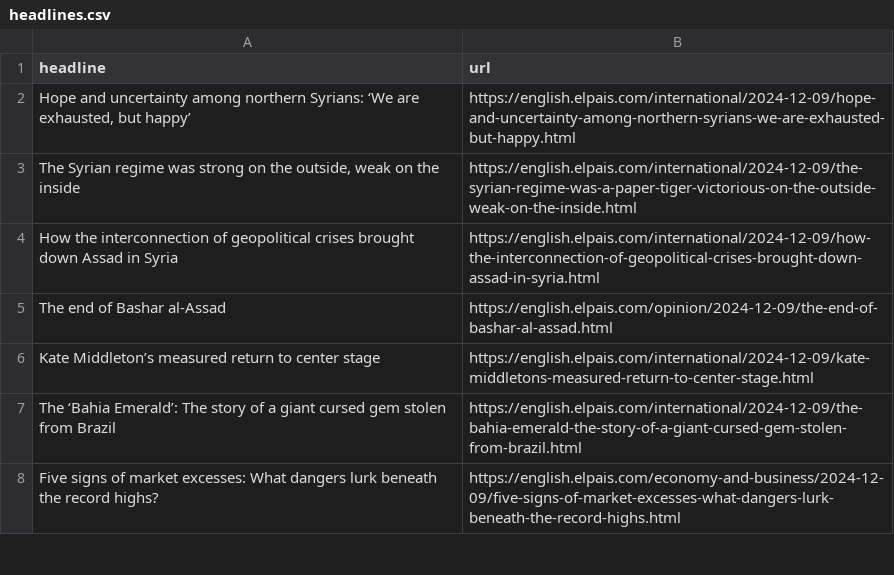
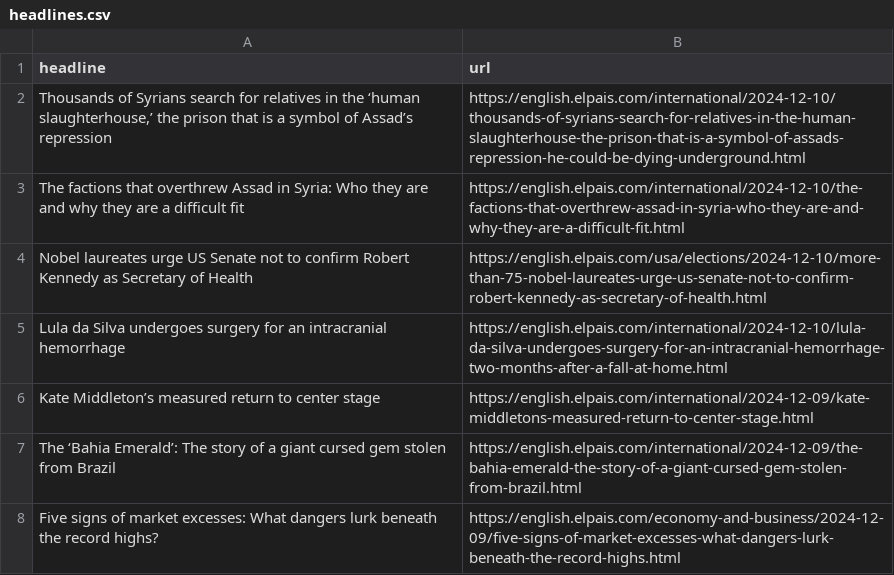
Before and after one commit to architmeta/lede-el-pasi-autoscraper, a CSV file: headlines.csv, drawn as a sheet; only a part is shown; removed rows and columns are numbered as before the commit, all else as after; the diff names each change by its address in the sheet, - before the commit and + after, or states it on an @@ line.

```diff
--- a/headlines.csv
+++ b/headlines.csv
-row 2: Hope and uncertainty among northern Syrians: ‘We are exhausted, but happy’ | https://english.elpais.com/international/2024-12-09/hope-and-uncertainty-among-northern-syrians-we-are-exhausted-but-happy.html
-row 3: The Syrian regime was strong on the outside, weak on the inside | https://english.elpais.com/international/2024-12-09/the-syrian-regime-was-a-paper-tiger-victorious-on-the-outside-weak-on-the-inside.html
-row 4: How the interconnection of geopolitical crises brought down Assad in Syria | https://english.elpais.com/international/2024-12-09/how-the-interconnection-of-geopolitical-crises-brought-down-assad-in-syria.html
-row 5: The end of Bashar al-Assad | https://english.elpais.com/opinion/2024-12-09/the-end-of-bashar-al-assad.html
+row 2: Thousands of Syrians search for relatives in the ‘human slaughterhouse,’ the prison that is a symbol of Assad’s repression | https://english.elpais.com/international/2024-12-10/thousands-of-syrians-search-for-relatives-in-the-human-slaughterhouse-the-prison-that-is-a-symbol-of-assads-repression-he-could-be-dying-underground.html
+row 3: The factions that overthrew Assad in Syria: Who they are and why they are a difficult fit | https://english.elpais.com/international/2024-12-10/the-factions-that-overthrew-assad-in-syria-who-they-are-and-why-they-are-a-difficult-fit.html
+row 4: Nobel laureates urge US Senate not to confirm Robert Kennedy as Secretary of Health | https://english.elpais.com/usa/elections/2024-12-10/more-than-75-nobel-laureates-urge-us-senate-not-to-confirm-robert-kennedy-as-secretary-of-health.html
+row 5: Lula da Silva undergoes surgery for an intracranial hemorrhage | https://english.elpais.com/international/2024-12-10/lula-da-silva-undergoes-surgery-for-an-intracranial-hemorrhage-two-months-after-a-fall-at-home.html
```
